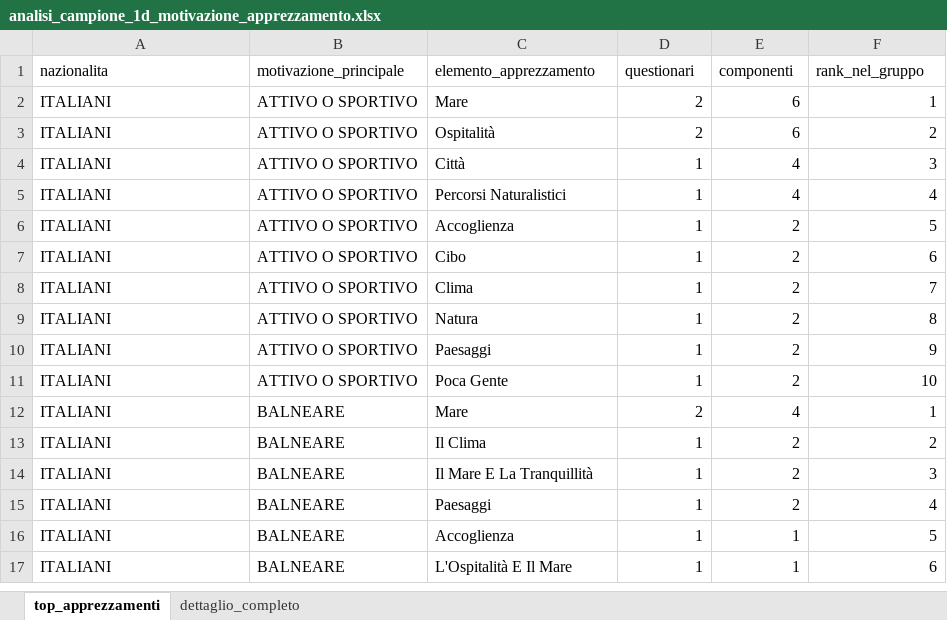
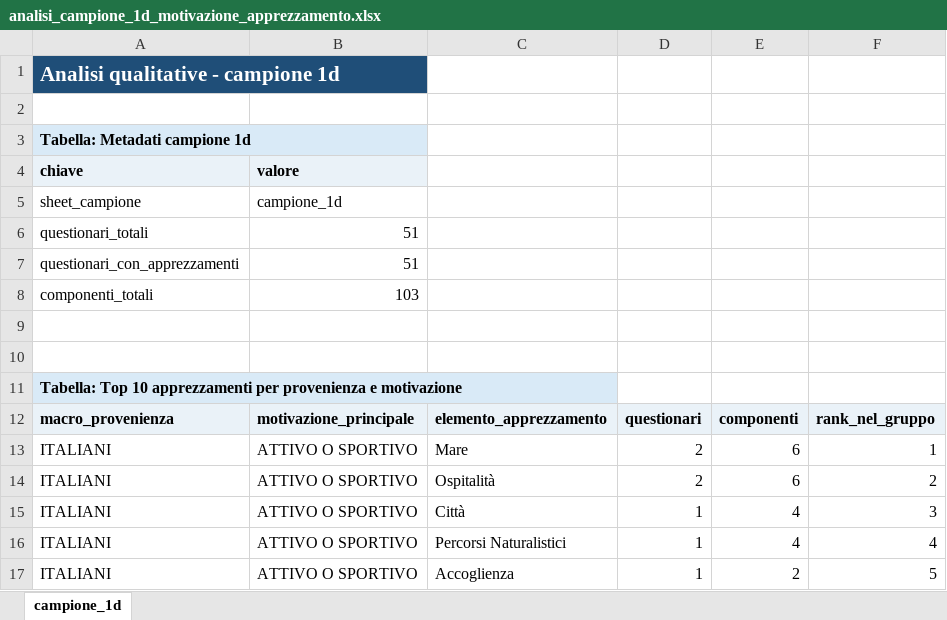
Before and after one commit to salvatoreazzena/questionari2025, an Excel workbook: analisi_campione_1d_motivazione_apprezzamento.xlsx, sheet campione_1d, drawn as a sheet; only a part is shown; the shorter side is filled out with more unchanged rows; values as stored, in another font and other column widths than the file's, no borders; addresses are those after the commit; the diff covers the shown part only; the diff names each change by its address in the sheet, - before the commit and + after, or states it on an @@ line.

```diff
--- a/analisi_campione_1d_motivazione_apprezzamento.xlsx (sheet campione_1d)
+++ b/analisi_campione_1d_motivazione_apprezzamento.xlsx (sheet campione_1d)
-sheet tab: top_apprezzamenti
+sheet tab: campione_1d
-sheet tab: dettaglio_completo
+row 1: Analisi qualitative - campione 1d
+row 2: (empty)
+row 3: Tabella: Metadati campione 1d
+row 4: chiave | valore
+row 5: sheet_campione | campione_1d
+row 6: questionari_totali | 51
+row 7: questionari_con_apprezzamenti | 51
+row 8: componenti_totali | 103
+row 9: (empty)
+row 10: (empty)
+row 11: Tabella: Top 10 apprezzamenti per provenienza e motivazione
-A12: nazionalita
+A12: macro_provenienza
@@ A12:F12 fill: none → #EAF2F8, bold: off → on @@
```
Also changed, not shown: 90 added rows elsewhere in this sheet, analisi_qualitative_campione_1.xlsx, analisi_qualitative_sardi.xlsx, 3 other files.
